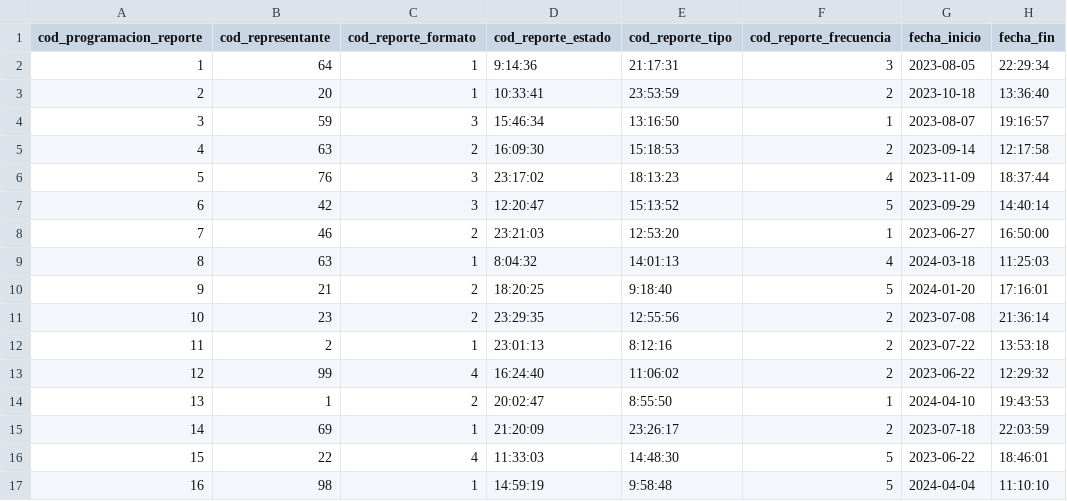
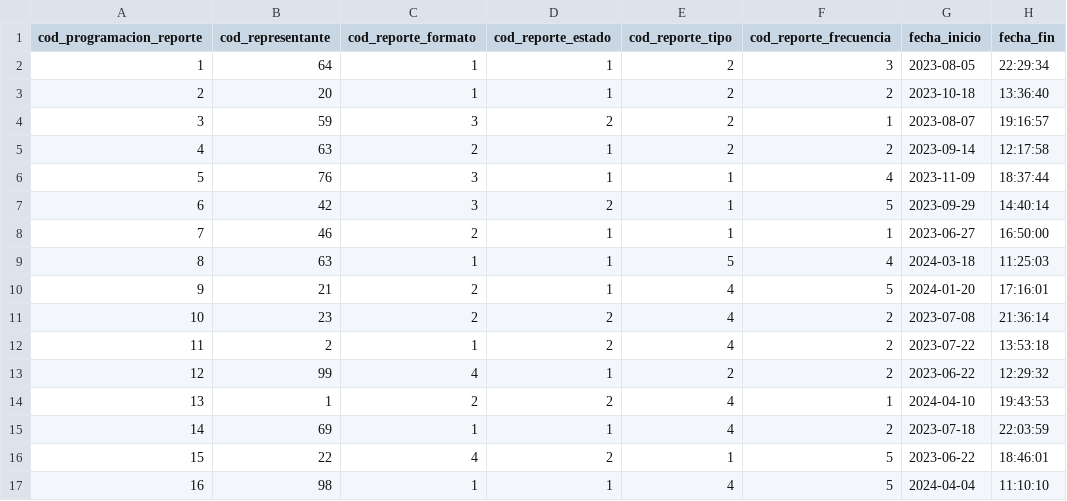
Before and after one commit to fiis-bd241/grupo01, a CSV file: 04. pc3/Anexos/Programacion_reporte.csv, drawn as a sheet; only a part is shown; the diff covers the shown part only.

```diff
--- a/04. pc3/Anexos/Programacion_reporte.csv
+++ b/04. pc3/Anexos/Programacion_reporte.csv
@@ -1,17 +1,17 @@
 cod_programacion_reporte,cod_representante,cod_reporte_formato,cod_reporte_estado,cod_reporte_tipo,cod_reporte_frecuencia,fecha_inicio,fecha_fin
-1,64,1,9:14:36,21:17:31,3,2023-08-05,22:29:34
-2,20,1,10:33:41,23:53:59,2,2023-10-18,13:36:40
-3,59,3,15:46:34,13:16:50,1,2023-08-07,19:16:57
-4,63,2,16:09:30,15:18:53,2,2023-09-14,12:17:58
-5,76,3,23:17:02,18:13:23,4,2023-11-09,18:37:44
-6,42,3,12:20:47,15:13:52,5,2023-09-29,14:40:14
-7,46,2,23:21:03,12:53:20,1,2023-06-27,16:50:00
-8,63,1,8:04:32,14:01:13,4,2024-03-18,11:25:03
-9,21,2,18:20:25,9:18:40,5,2024-01-20,17:16:01
-10,23,2,23:29:35,12:55:56,2,2023-07-08,21:36:14
-11,2,1,23:01:13,8:12:16,2,2023-07-22,13:53:18
-12,99,4,16:24:40,11:06:02,2,2023-06-22,12:29:32
-13,1,2,20:02:47,8:55:50,1,2024-04-10,19:43:53
-14,69,1,21:20:09,23:26:17,2,2023-07-18,22:03:59
-15,22,4,11:33:03,14:48:30,5,2023-06-22,18:46:01
-16,98,1,14:59:19,9:58:48,5,2024-04-04,11:10:10
+1,64,1,1,2,3,2023-08-05,22:29:34
+2,20,1,1,2,2,2023-10-18,13:36:40
+3,59,3,2,2,1,2023-08-07,19:16:57
+4,63,2,1,2,2,2023-09-14,12:17:58
+5,76,3,1,1,4,2023-11-09,18:37:44
+6,42,3,2,1,5,2023-09-29,14:40:14
+7,46,2,1,1,1,2023-06-27,16:50:00
+8,63,1,1,5,4,2024-03-18,11:25:03
+9,21,2,1,4,5,2024-01-20,17:16:01
+10,23,2,2,4,2,2023-07-08,21:36:14
+11,2,1,2,4,2,2023-07-22,13:53:18
+12,99,4,1,2,2,2023-06-22,12:29:32
+13,1,2,2,4,1,2024-04-10,19:43:53
+14,69,1,1,4,2,2023-07-18,22:03:59
+15,22,4,2,1,5,2023-06-22,18:46:01
+16,98,1,1,4,5,2024-04-04,11:10:10
```
Also changed, not shown: 168 edited cells elsewhere in this file, 04. pc3/Anexos/Incidencia.csv, 04. pc3/Anexos/Norma.csv, 15 other files.
